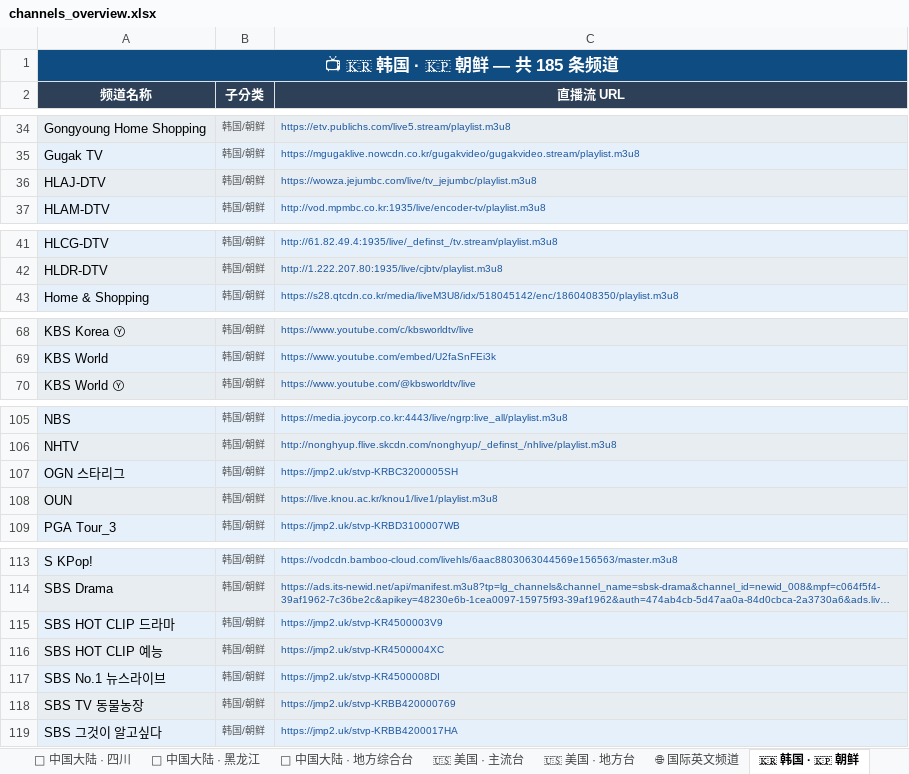
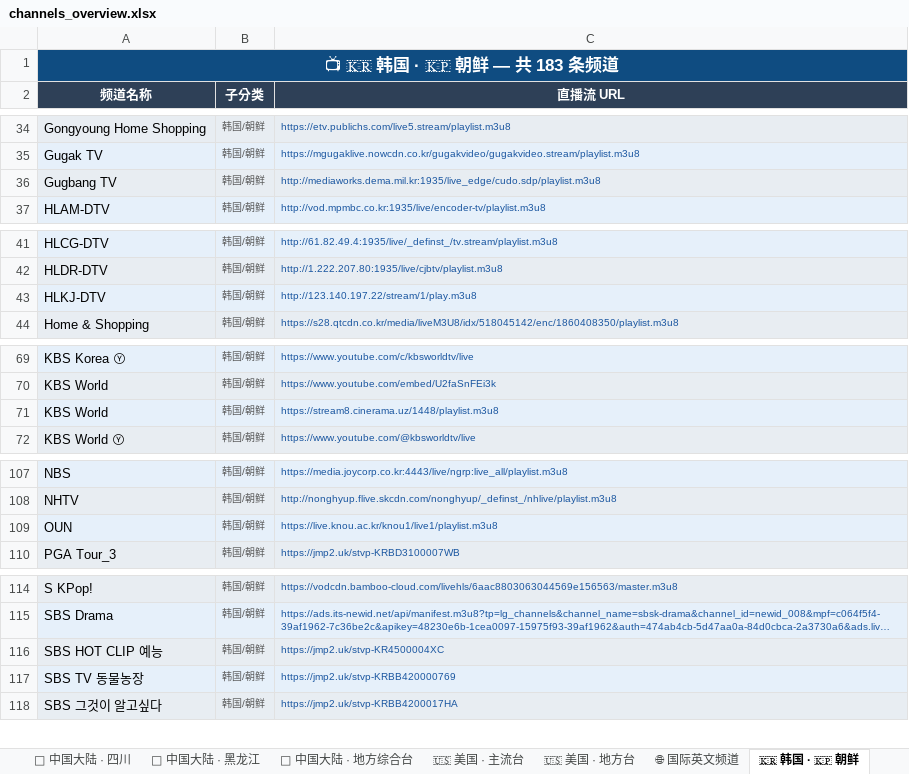
Before and after one commit to amazonjdshop/tv, an Excel workbook: channels_overview.xlsx, sheet 🇰🇷 韩国 · 🇰🇵 朝鲜, drawn as a sheet; only a part is shown, gaps mark what is left out; long unchanged cells end in …; values as stored, in another font and other column widths than the file's, no borders; removed rows and columns are numbered as before the commit, all else as after; the diff covers the shown part only; the diff names each change by its address in the sheet, - before the commit and + after, or states it on an @@ line.

Commit message:
Auto-update playlists [skip ci]

```diff
--- a/channels_overview.xlsx (sheet 🇰🇷 韩国 · 🇰🇵 朝鲜)
+++ b/channels_overview.xlsx (sheet 🇰🇷 韩国 · 🇰🇵 朝鲜)
-A1 (频道名称): 📺 🇰🇷 韩国 · 🇰🇵 朝鲜 — 共 185 条频道
+A1 (频道名称): 📺 🇰🇷 韩国 · 🇰🇵 朝鲜 — 共 183 条频道
-row 36: HLAJ-DTV | 韩国/朝鲜 | https://wowza.jejumbc.com/live/tv_jejumbc/playlist.m3u8
+row 36: Gugbang TV | 韩国/朝鲜 | http://mediaworks.dema.mil.kr:1935/live_edge/cudo.sdp/playlist.m3u8
+row 43: HLKJ-DTV | 韩国/朝鲜 | http://123.140.197.22/stream/1/play.m3u8
+row 71: KBS World | 韩国/朝鲜 | https://stream8.cinerama.uz/1448/playlist.m3u8
-row 107: OGN 스타리그 | 韩国/朝鲜 | https://jmp2.uk/stvp-KRBC3200005SH
-row 115: SBS HOT CLIP 드라마 | 韩国/朝鲜 | https://jmp2.uk/stvp-KR4500003V9
-row 117: SBS No.1 뉴스라이브 | 韩国/朝鲜 | https://jmp2.uk/stvp-KR4500008DI
```
Also changed, not shown: 1 removed row elsewhere in this sheet, sheet 📡 中国大陆 · 卫视, sheet 📡 中国大陆 · 地方综合台, sheet 📡 中国大陆 · 浙江, sheet 📡 中国大陆 · 央视, sheet 🌐 国际英文频道, sheet 🎬 最新电影, 13 more sheets, 6 other files.
